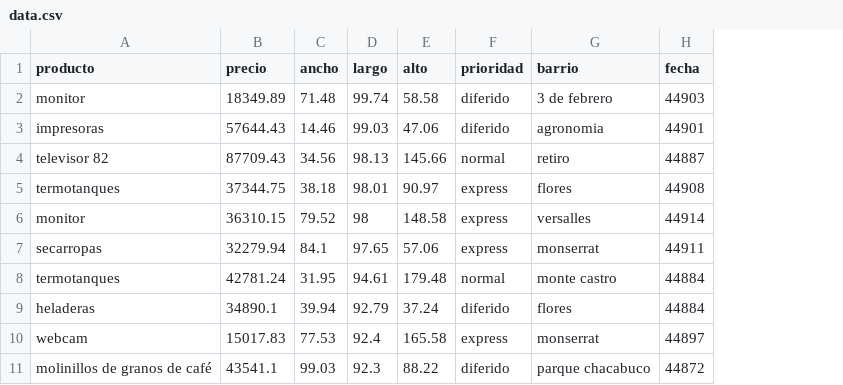
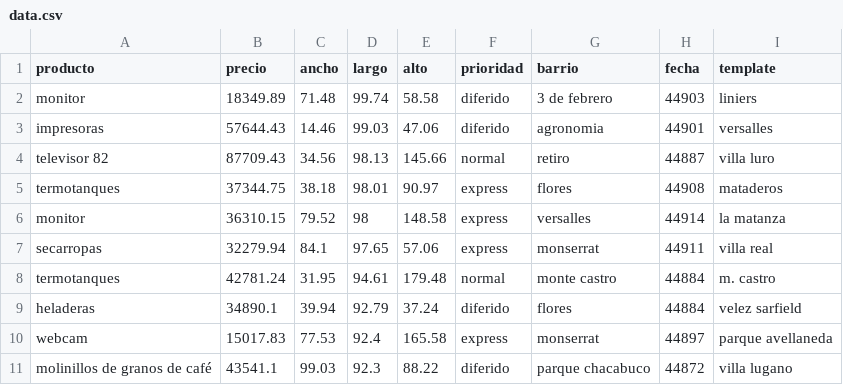
Before and after one commit to just-juanma/Final-Practical-Work-LP2-spanish-work, a CSV file: data.csv, drawn as a sheet; only a part is shown; the diff names each change by its address in the sheet, - before the commit and + after, or states it on an @@ line.

```diff
--- a/data.csv
+++ b/data.csv
+column I (template), rows 2-11: liniers | versalles | villa luro | mataderos | la matanza | villa real | m. castro | velez sarfield | parque avellaneda | villa lugano
```
Also changed, not shown: 5 other files.
